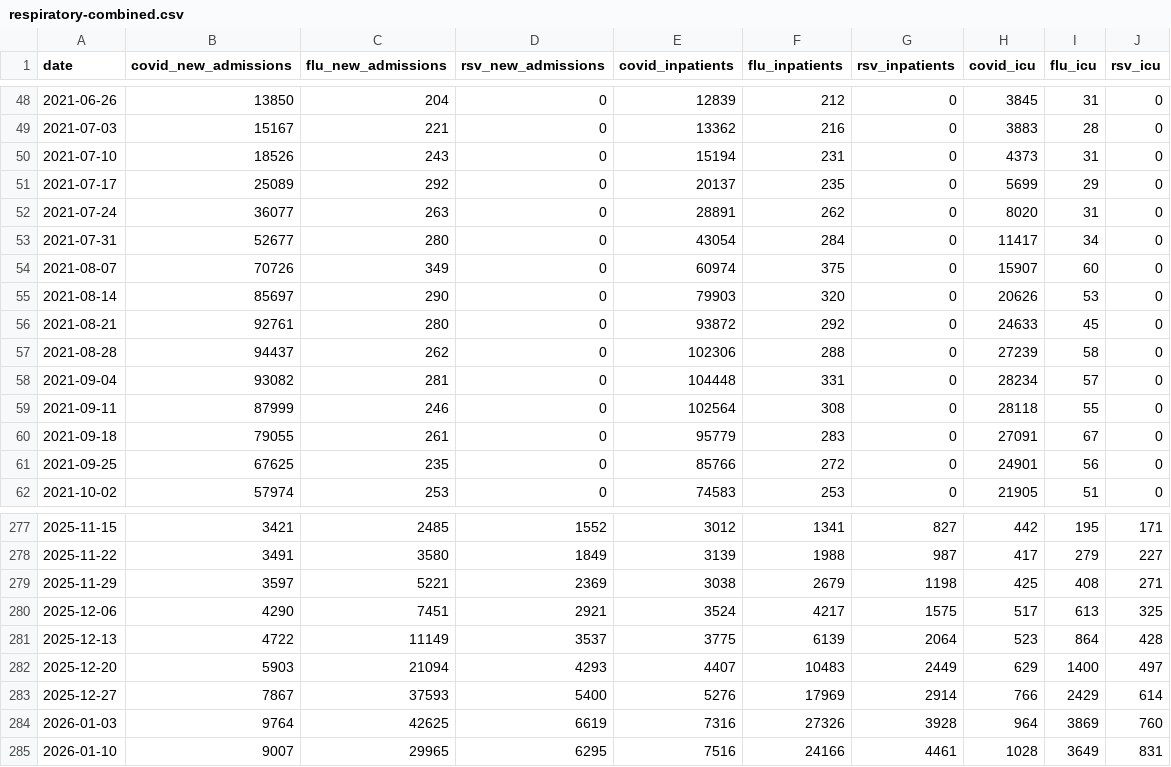
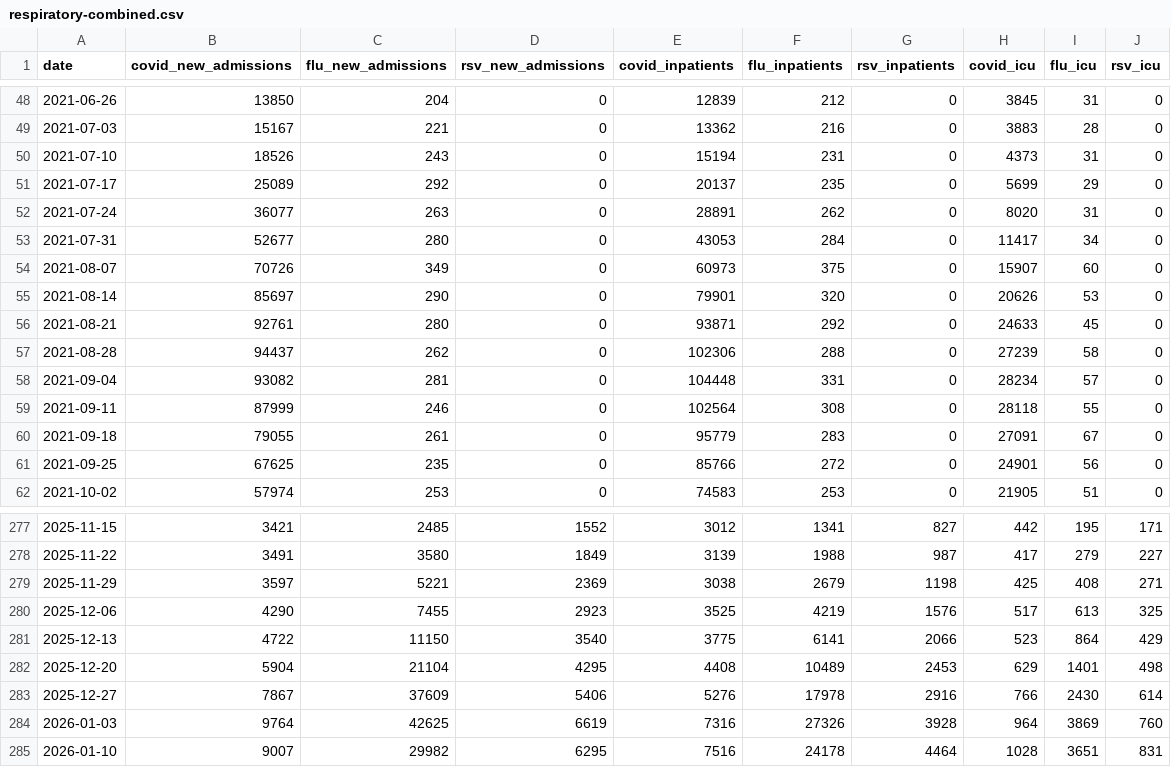
Before and after one commit to fartbagxp/health, a CSV file: data/raw/resp/respiratory-combined.csv, drawn as a sheet; only a part is shown, gaps mark what is left out; the diff covers the shown part only.

```diff
--- a/data/raw/resp/respiratory-combined.csv
+++ b/data/raw/resp/respiratory-combined.csv
@@ -52,6 +52,6 @@ date,covid_new_admissions,flu_new_admissions,rsv_new_admissions,covid_inpatients
 2021-07-24,36077,263,0,28891,262,0,8020,31,0
-2021-07-31,52677,280,0,43054,284,0,11417,34,0
-2021-08-07,70726,349,0,60974,375,0,15907,60,0
-2021-08-14,85697,290,0,79903,320,0,20626,53,0
-2021-08-21,92761,280,0,93872,292,0,24633,45,0
+2021-07-31,52677,280,0,43053,284,0,11417,34,0
+2021-08-07,70726,349,0,60973,375,0,15907,60,0
+2021-08-14,85697,290,0,79901,320,0,20626,53,0
+2021-08-21,92761,280,0,93871,292,0,24633,45,0
 2021-08-28,94437,262,0,102306,288,0,27239,58,0
@@ -279,7 +279,7 @@ date,covid_new_admissions,flu_new_admissions,rsv_new_admissions,covid_inpatients
 2025-11-29,3597,5221,2369,3038,2679,1198,425,408,271
-2025-12-06,4290,7451,2921,3524,4217,1575,517,613,325
-2025-12-13,4722,11149,3537,3775,6139,2064,523,864,428
-2025-12-20,5903,21094,4293,4407,10483,2449,629,1400,497
-2025-12-27,7867,37593,5400,5276,17969,2914,766,2429,614
+2025-12-06,4290,7455,2923,3525,4219,1576,517,613,325
+2025-12-13,4722,11150,3540,3775,6141,2066,523,864,429
+2025-12-20,5904,21104,4295,4408,10489,2453,629,1401,498
+2025-12-27,7867,37609,5406,5276,17978,2916,766,2430,614
 2026-01-03,9764,42625,6619,7316,27326,3928,964,3869,760
-2026-01-10,9007,29965,6295,7516,24166,4461,1028,3649,831
+2026-01-10,9007,29982,6295,7516,24178,4464,1028,3651,831
```
Also changed, not shown: 1 added row and 151 edited cells elsewhere in this file, data/processed/cdc_open/wastewater_flu.csv, data/processed/cdc_open/wastewater_h5.csv, 17 other files.
